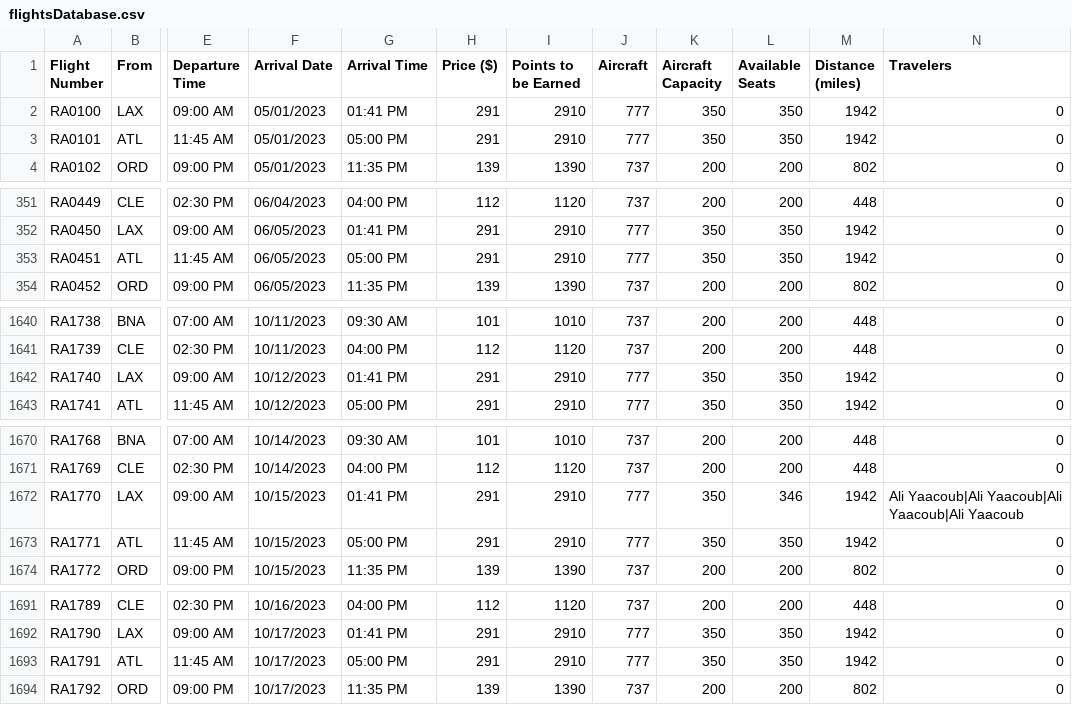
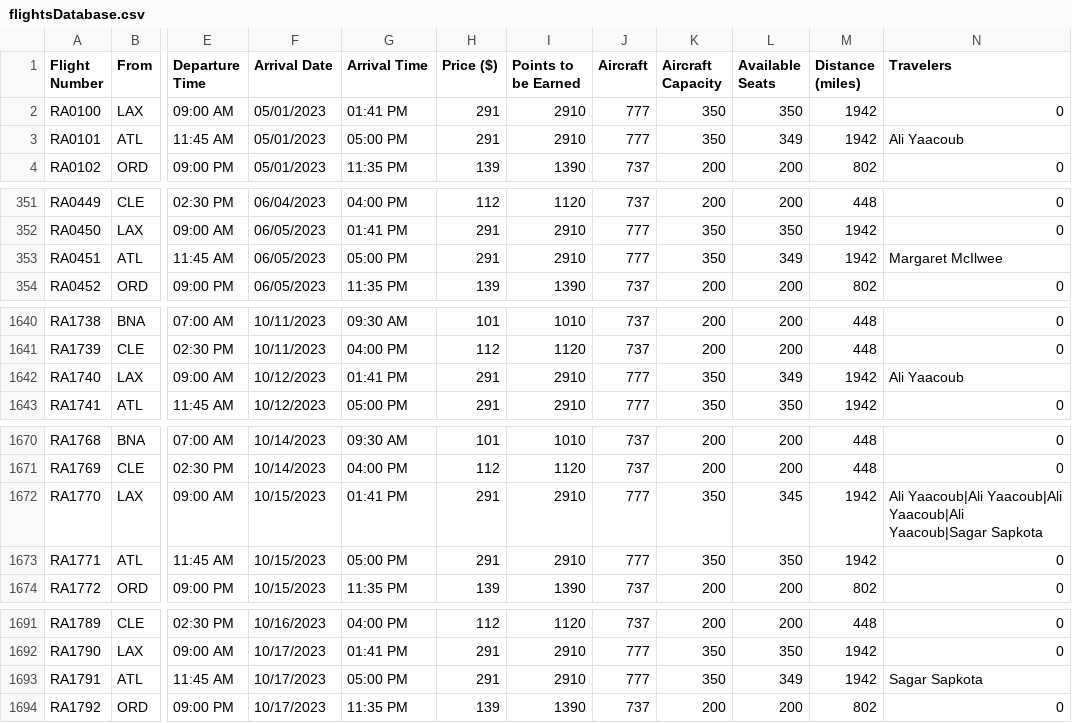
Before and after one commit to AliYaacoub/Airline-reservation-system, a CSV file: bin/Debug/net7.0/flightsDatabase.csv, drawn as a sheet; only a part is shown, gaps mark what is left out; the diff covers the shown part only; the diff names each change by its address in the sheet, - before the commit and + after, or states it on an @@ line.

```diff
--- a/bin/Debug/net7.0/flightsDatabase.csv
+++ b/bin/Debug/net7.0/flightsDatabase.csv
-L3 (Available Seats): 350
+L3 (Available Seats): 349
-N3 (Travelers): 0
+N3 (Travelers): Ali Yaacoub
-L353 (Available Seats): 350
+L353 (Available Seats): 349
-N353 (Travelers): 0
+N353 (Travelers): Margaret McIlwee
-L1642 (Available Seats): 350
+L1642 (Available Seats): 349
-N1642 (Travelers): 0
+N1642 (Travelers): Ali Yaacoub
-L1672 (Available Seats): 346
+L1672 (Available Seats): 345
-N1672 (Travelers): …Yaacoub|Ali Yaacoub|Ali Yaacoub
+N1672 (Travelers): …Yaacoub|Ali Yaacoub|Ali Yaacoub|Sagar Sapkota
-L1693 (Available Seats): 350
+L1693 (Available Seats): 349
-N1693 (Travelers): 0
+N1693 (Travelers): Sagar Sapkota
```
Also changed, not shown: 1 edited cell elsewhere in this file, bin/Debug/net7.0/adminsDatabase.csv, bin/Debug/net7.0/usersDatabase.csv, 6 other files.
